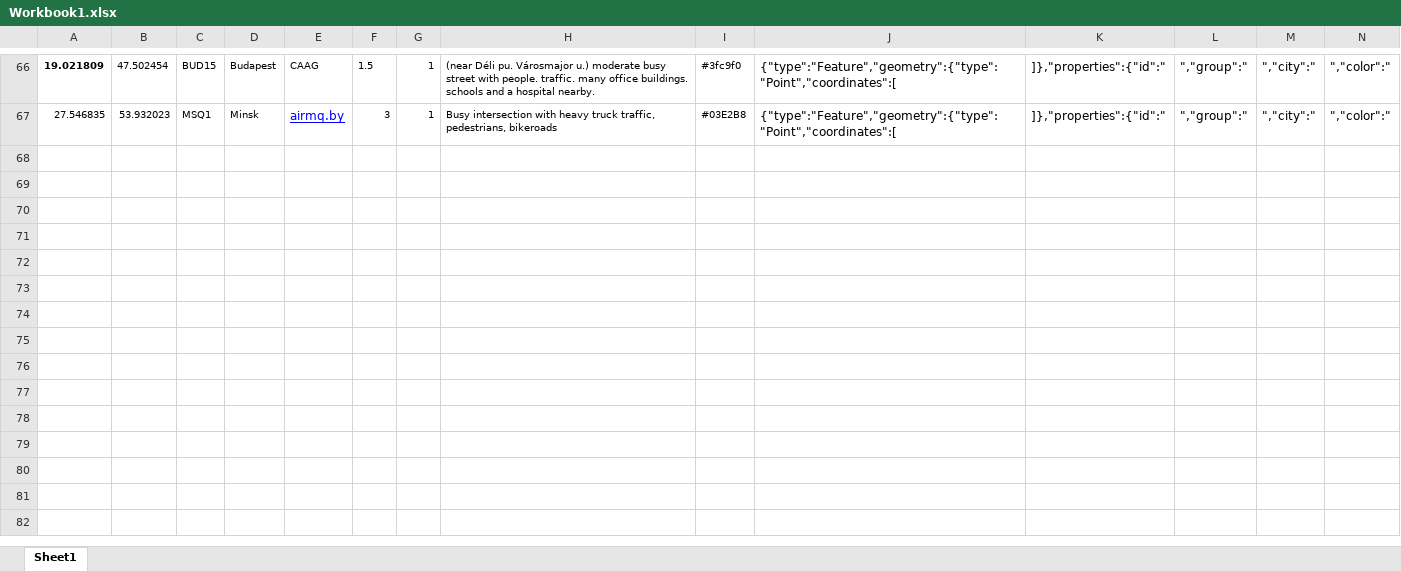
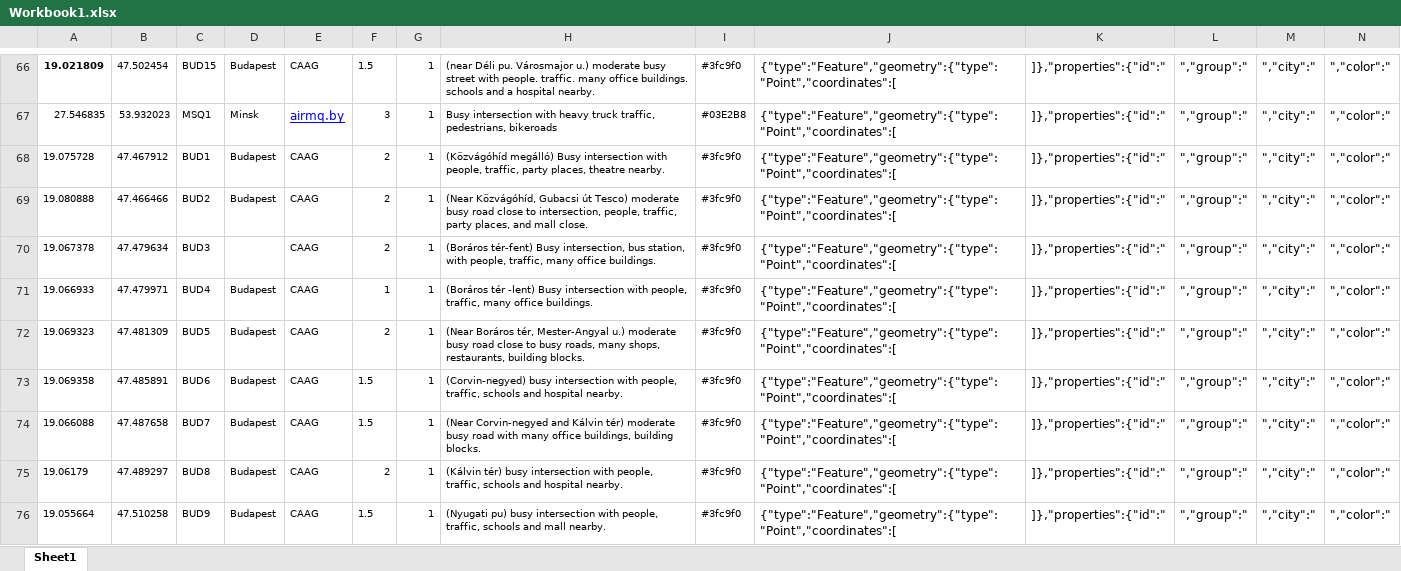
Before and after one commit to pjgueno/no2, an Excel workbook: doc/Workbook1.xlsx, sheet Sheet1, drawn as a sheet; only a part is shown, gaps mark what is left out; values as stored, in another font and other column widths than the file's, no borders; rows hold the shown columns only; the diff covers the shown part only; the diff names each change by its address in the sheet, - before the commit and + after, or states it on an @@ line.

```diff
--- a/doc/Workbook1.xlsx (sheet Sheet1)
+++ b/doc/Workbook1.xlsx (sheet Sheet1)
+row 68: 19.075728 | 47.467912 | BUD1 | Budapest | CAAG | 2 | 1 | (Közvágóhíd megálló) Busy intersection with people, traffic, party places, theatre nearby. | #3fc9f0 | {"type":"Feature","geometry":{"type":"Point","coordinates":[ | ]},"properties":{"id":" | ","group":" | ","city":" | ","color":"
+row 69: 19.080888 | 47.466466 | BUD2 | Budapest | CAAG | 2 | 1 | (Near Közvágóhíd, Gubacsi út Tesco) moderate busy road close to intersection, people, traffic, party places, and mall close. | #3fc9f0 | {"type":"Feature","geometry":{"type":"Point","coordinates":[ | ]},"properties":{"id":" | ","group":" | ","city":" | ","color":"
+row 70: 19.067378 | 47.479634 | BUD3 |  | CAAG | 2 | 1 | (Boráros tér-fent) Busy intersection, bus station, with people, traffic, many office buildings. | #3fc9f0 | {"type":"Feature","geometry":{"type":"Point","coordinates":[ | ]},"properties":{"id":" | ","group":" | ","city":" | ","color":"
+row 71: 19.066933 | 47.479971 | BUD4 | Budapest | CAAG | 1 | 1 | (Boráros tér -lent) Busy intersection with people, traffic, many office buildings. | #3fc9f0 | {"type":"Feature","geometry":{"type":"Point","coordinates":[ | ]},"properties":{"id":" | ","group":" | ","city":" | ","color":"
+row 72: 19.069323 | 47.481309 | BUD5 | Budapest | CAAG | 2 | 1 | (Near Boráros tér, Mester-Angyal u.) moderate busy road close to busy roads, many shops, restaurants, building blocks. | #3fc9f0 | {"type":"Feature","geometry":{"type":"Point","coordinates":[ | ]},"properties":{"id":" | ","group":" | ","city":" | ","color":"
+row 73: 19.069358 | 47.485891 | BUD6 | Budapest | CAAG | 1.5 | 1 | (Corvin-negyed) busy intersection with people, traffic, schools and hospital nearby. | #3fc9f0 | {"type":"Feature","geometry":{"type":"Point","coordinates":[ | ]},"properties":{"id":" | ","group":" | ","city":" | ","color":"
+row 74: 19.066088 | 47.487658 | BUD7 | Budapest | CAAG | 1.5 | 1 | (Near Corvin-negyed and Kálvin tér) moderate busy road with many office buildings, building blocks. | #3fc9f0 | {"type":"Feature","geometry":{"type":"Point","coordinates":[ | ]},"properties":{"id":" | ","group":" | ","city":" | ","color":"
+row 75: 19.06179 | 47.489297 | BUD8 | Budapest | CAAG | 2 | 1 | (Kálvin tér) busy intersection with people, traffic, schools and hospital nearby. | #3fc9f0 | {"type":"Feature","geometry":{"type":"Point","coordinates":[ | ]},"properties":{"id":" | ","group":" | ","city":" | ","color":"
+row 76: 19.055664 | 47.510258 | BUD9 | Budapest | CAAG | 1.5 | 1 | (Nyugati pu) busy intersection with people, traffic, schools and mall nearby. | #3fc9f0 | {"type":"Feature","geometry":{"type":"Point","coordinates":[ | ]},"properties":{"id":" | ","group":" | ","city":" | ","color":"
```
Also changed, not shown: 42 added rows elsewhere in this sheet, 2 other files.
